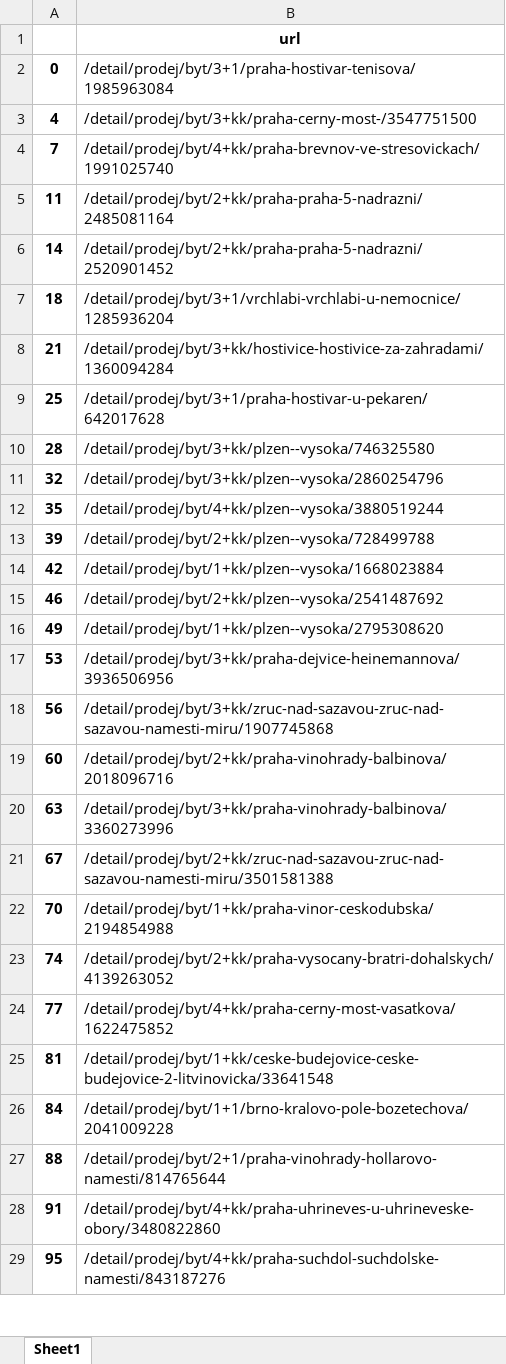
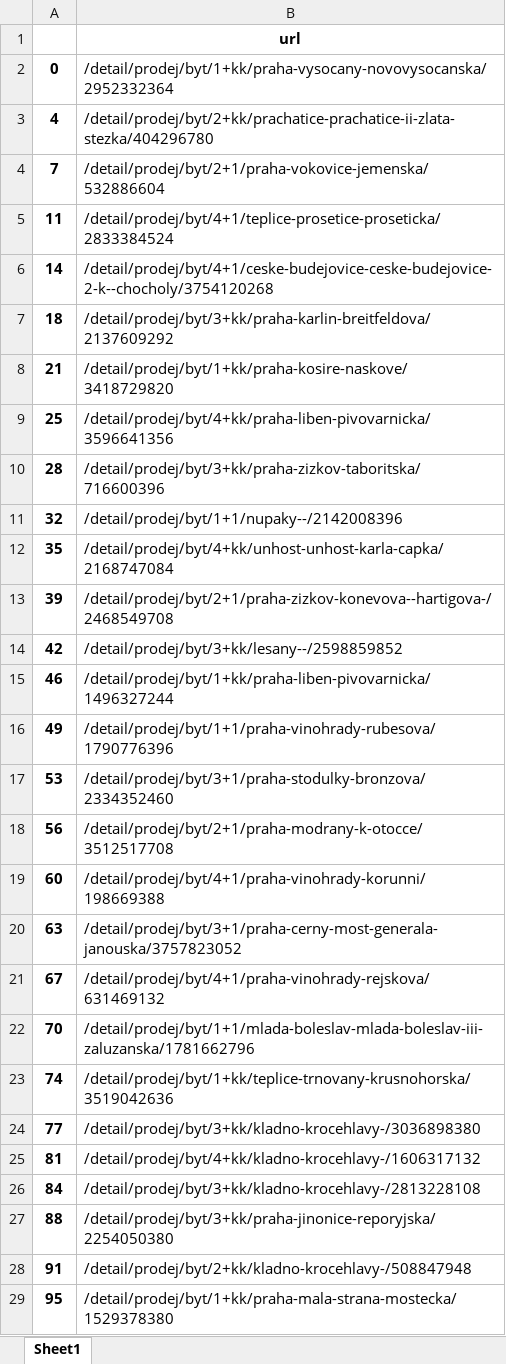
Before and after one commit to VojtechNovak/sreality-ipynb, an Excel workbook: a1_URLs_prodej_byty.xlsx, sheet Sheet1, drawn as a sheet; only a part is shown; values as stored, in another font and other column widths than the file's, no borders; the diff covers the shown part only; the diff names each change by its address in the sheet, - before the commit and + after, or states it on an @@ line.

```diff
--- a/a1_URLs_prodej_byty.xlsx (sheet Sheet1)
+++ b/a1_URLs_prodej_byty.xlsx (sheet Sheet1)
-B2: /detail/prodej/byt/3+1/praha-hostivar-tenisova/1985963084
+B2: /detail/prodej/byt/1+kk/praha-vysocany-novovysocanska/2952332364
-B3: /detail/prodej/byt/3+kk/praha-cerny-most-/3547751500
+B3: /detail/prodej/byt/2+kk/prachatice-prachatice-ii-zlata-stezka/404296780
-B4: /detail/prodej/byt/4+kk/praha-brevnov-ve-stresovickach/1991025740
+B4: /detail/prodej/byt/2+1/praha-vokovice-jemenska/532886604
-B5: /detail/prodej/byt/2+kk/praha-praha-5-nadrazni/2485081164
+B5: /detail/prodej/byt/4+1/teplice-prosetice-proseticka/2833384524
-B6: /detail/prodej/byt/2+kk/praha-praha-5-nadrazni/2520901452
+B6: /detail/prodej/byt/4+1/ceske-budejovice-ceske-budejovice-2-k--chocholy/3754120268
-B7: /detail/prodej/byt/3+1/vrchlabi-vrchlabi-u-nemocnice/1285936204
+B7: /detail/prodej/byt/3+kk/praha-karlin-breitfeldova/2137609292
-B8: /detail/prodej/byt/3+kk/hostivice-hostivice-za-zahradami/1360094284
+B8: /detail/prodej/byt/1+kk/praha-kosire-naskove/3418729820
-B9: /detail/prodej/byt/3+1/praha-hostivar-u-pekaren/642017628
+B9: /detail/prodej/byt/4+kk/praha-liben-pivovarnicka/3596641356
-B10: /detail/prodej/byt/3+kk/plzen--vysoka/746325580
+B10: /detail/prodej/byt/3+kk/praha-zizkov-taboritska/716600396
-B11: /detail/prodej/byt/3+kk/plzen--vysoka/2860254796
+B11: /detail/prodej/byt/1+1/nupaky--/2142008396
-B12: /detail/prodej/byt/4+kk/plzen--vysoka/3880519244
+B12: /detail/prodej/byt/4+kk/unhost-unhost-karla-capka/2168747084
-B13: /detail/prodej/byt/2+kk/plzen--vysoka/728499788
+B13: /detail/prodej/byt/2+1/praha-zizkov-konevova--hartigova-/2468549708
-B14: /detail/prodej/byt/1+kk/plzen--vysoka/1668023884
+B14: /detail/prodej/byt/3+kk/lesany--/2598859852
-B15: /detail/prodej/byt/2+kk/plzen--vysoka/2541487692
+B15: /detail/prodej/byt/1+kk/praha-liben-pivovarnicka/1496327244
-B16: /detail/prodej/byt/1+kk/plzen--vysoka/2795308620
+B16: /detail/prodej/byt/1+1/praha-vinohrady-rubesova/1790776396
-B17: /detail/prodej/byt/3+kk/praha-dejvice-heinemannova/3936506956
+B17: /detail/prodej/byt/3+1/praha-stodulky-bronzova/2334352460
-B18: /detail/prodej/byt/3+kk/zruc-nad-sazavou-zruc-nad-sazavou-namesti-miru/1907745868
+B18: /detail/prodej/byt/2+1/praha-modrany-k-otocce/3512517708
-B19: /detail/prodej/byt/2+kk/praha-vinohrady-balbinova/2018096716
+B19: /detail/prodej/byt/4+1/praha-vinohrady-korunni/198669388
-B20: /detail/prodej/byt/3+kk/praha-vinohrady-balbinova/3360273996
+B20: /detail/prodej/byt/3+1/praha-cerny-most-generala-janouska/3757823052
-B21: /detail/prodej/byt/2+kk/zruc-nad-sazavou-zruc-nad-sazavou-namesti-miru/3501581388
+B21: /detail/prodej/byt/4+1/praha-vinohrady-rejskova/631469132
-B22: /detail/prodej/byt/1+kk/praha-vinor-ceskodubska/2194854988
+B22: /detail/prodej/byt/1+1/mlada-boleslav-mlada-boleslav-iii-zaluzanska/1781662796
-B23: /detail/prodej/byt/2+kk/praha-vysocany-bratri-dohalskych/4139263052
+B23: /detail/prodej/byt/1+kk/teplice-trnovany-krusnohorska/3519042636
-B24: /detail/prodej/byt/4+kk/praha-cerny-most-vasatkova/1622475852
+B24: /detail/prodej/byt/3+kk/kladno-krocehlavy-/3036898380
-B25: /detail/prodej/byt/1+kk/ceske-budejovice-ceske-budejovice-2-litvinovicka/33641548
+B25: /detail/prodej/byt/4+kk/kladno-krocehlavy-/1606317132
-B26: /detail/prodej/byt/1+1/brno-kralovo-pole-bozetechova/2041009228
+B26: /detail/prodej/byt/3+kk/kladno-krocehlavy-/2813228108
-B27: /detail/prodej/byt/2+1/praha-vinohrady-hollarovo-namesti/814765644
+B27: /detail/prodej/byt/3+kk/praha-jinonice-reporyjska/2254050380
-B28: /detail/prodej/byt/4+kk/praha-uhrineves-u-uhrineveske-obory/3480822860
+B28: /detail/prodej/byt/2+kk/kladno-krocehlavy-/508847948
-B29: /detail/prodej/byt/4+kk/praha-suchdol-suchdolske-namesti/843187276
+B29: /detail/prodej/byt/1+kk/praha-mala-strana-mostecka/1529378380
```
Also changed, not shown: 438 added rows and 12 edited cells elsewhere in this sheet, 2 other files.
